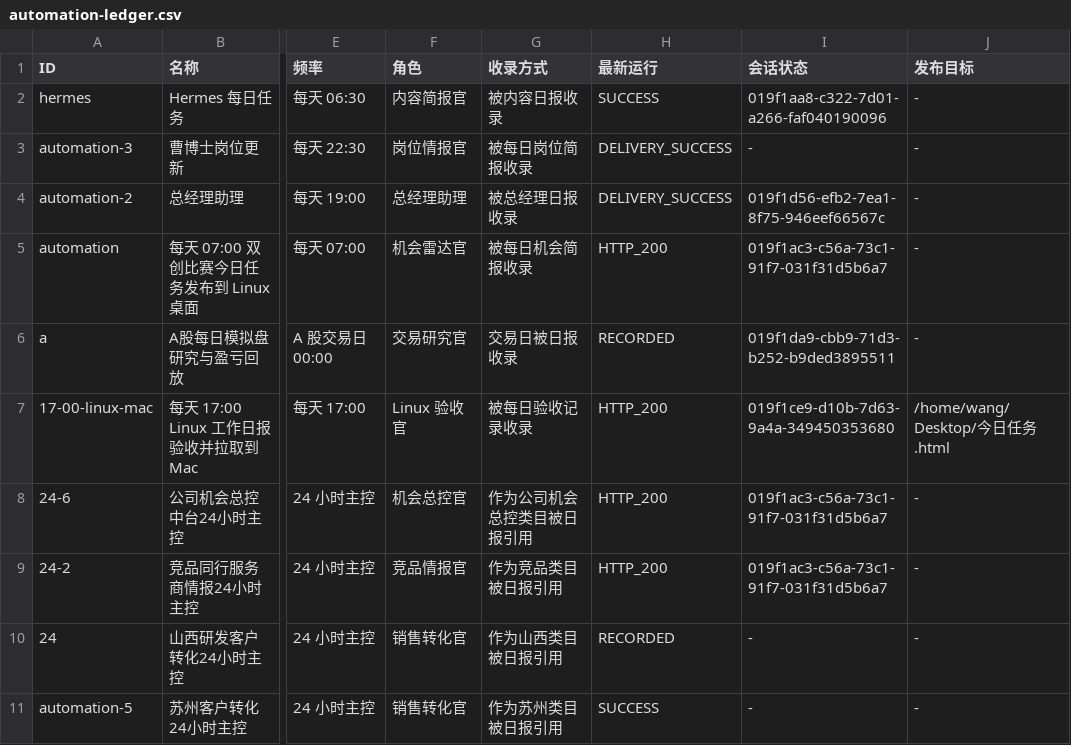
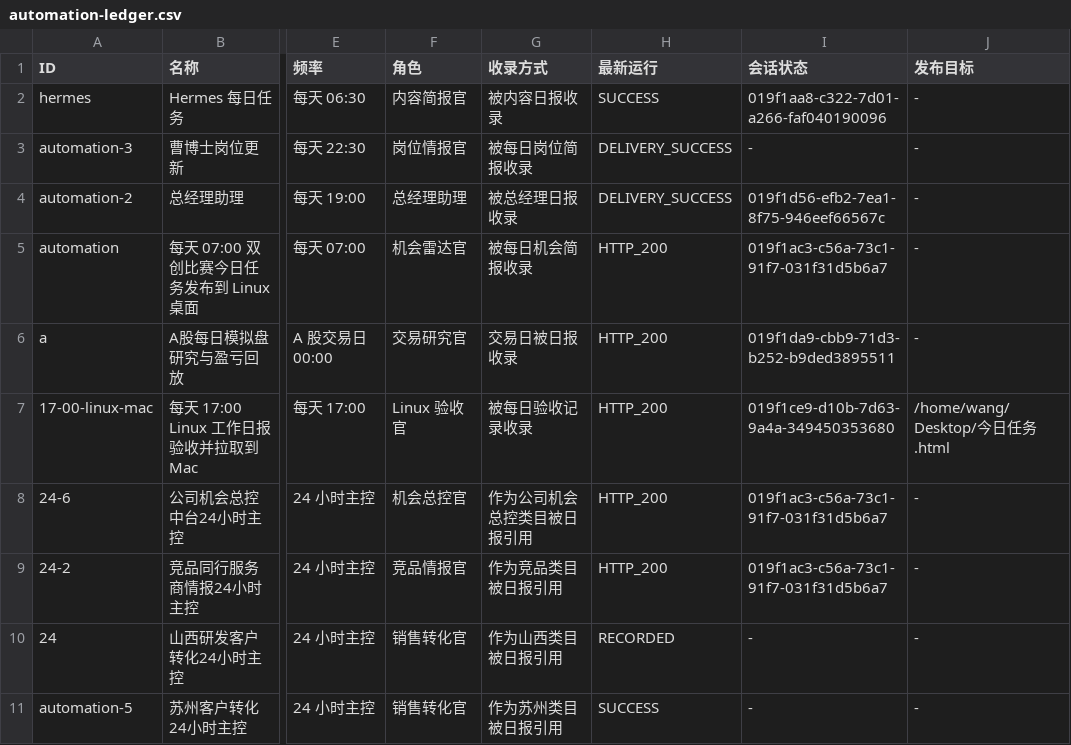
Before and after one commit to schovayang-creator/automation-command-center, a CSV file: data/tables/automation-ledger.csv, drawn as a sheet; only a part is shown, gaps mark what is left out; the diff names each change by its address in the sheet, - before the commit and + after, or states it on an @@ line.

```diff
--- a/data/tables/automation-ledger.csv
+++ b/data/tables/automation-ledger.csv
-H6 (最新运行): RECORDED
+H6 (最新运行): HTTP_200
```
Also changed, not shown: 10 other files.
